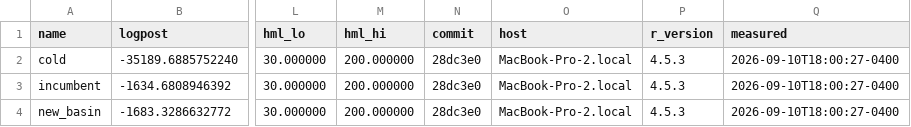
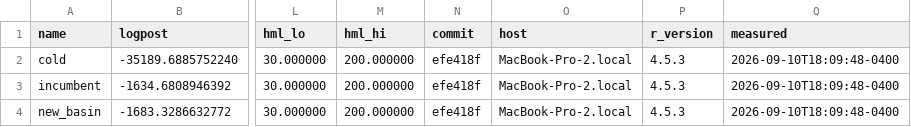
Before and after one commit to msarofim/CarbonCycleEmulator, a CSV file: calibration/torch/port_targets.csv, drawn as a sheet; only a part is shown, gaps mark what is left out; the diff names each change by its address in the sheet, - before the commit and + after, or states it on an @@ line.

```diff
--- a/calibration/torch/port_targets.csv
+++ b/calibration/torch/port_targets.csv
-N2:N4 (commit): 28dc3e0
+N2:N4 (commit): efe418f
-Q2:Q4 (measured): 2026-09-10T18:00:27-0400
+Q2:Q4 (measured): 2026-09-10T18:09:48-0400
```
Also changed, not shown: 3 other files.
